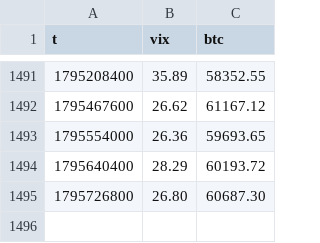
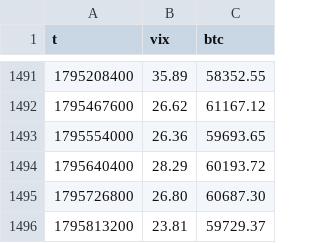
Before and after one commit to 413x45h4w/btc-vix-beta, a CSV file: data/daily.csv, drawn as a sheet; only a part is shown, gaps mark what is left out.

```diff
--- a/data/daily.csv
+++ b/data/daily.csv
@@ -1495 +1495,2 @@ t,vix,btc
 1795726800,26.80,60687.30
+1795813200,23.81,59729.37
```
Also changed, not shown: data/hourly.csv, 1 other file.
